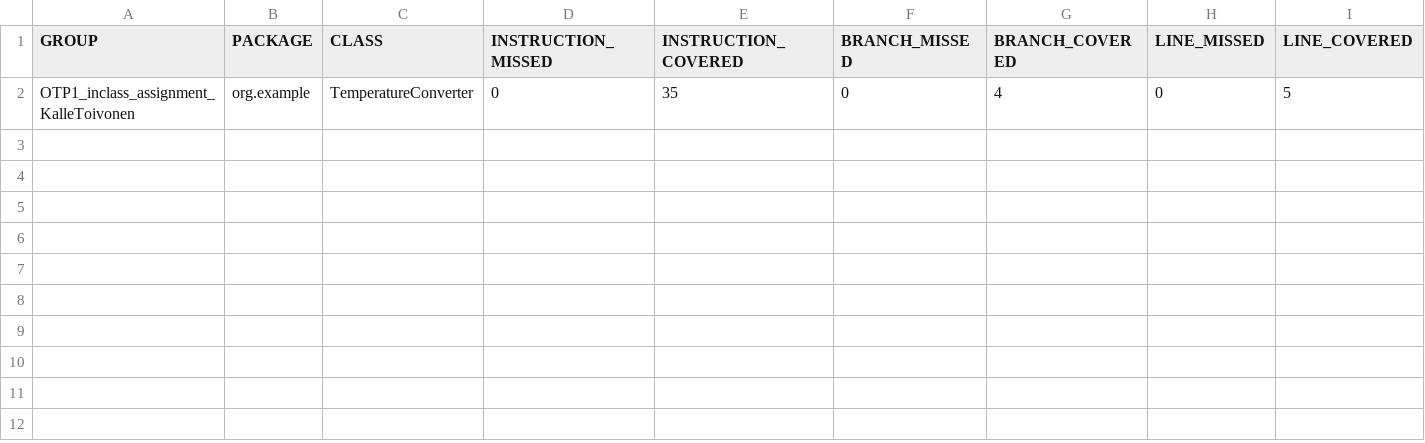
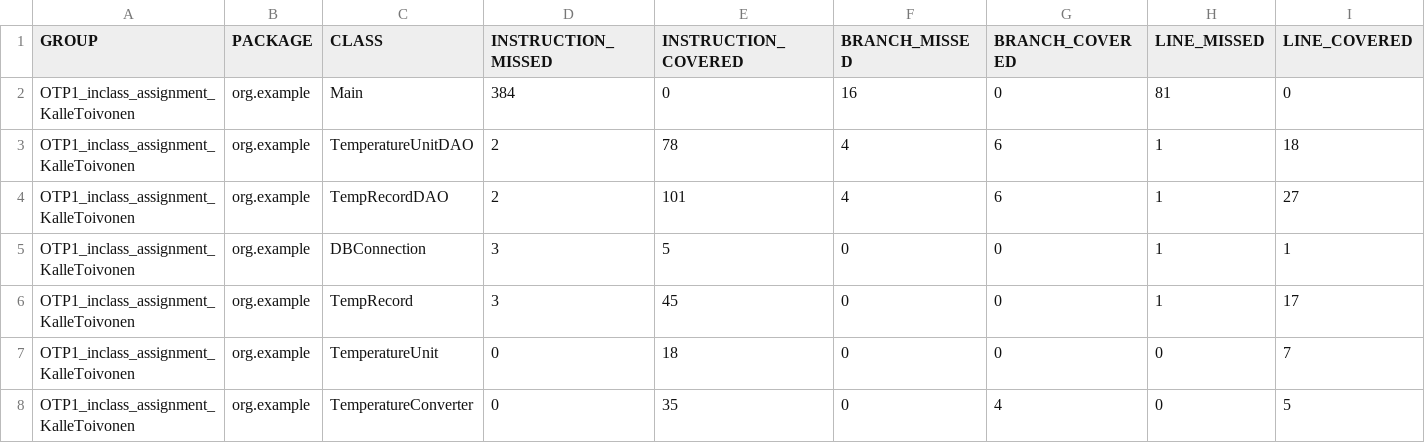
Before and after one commit to Keltzu/OTP1_inclass_assignment_KalleToivonen, a CSV file: docs/jacoco.csv, drawn as a sheet; only a part is shown; rows hold the shown columns only; the diff names each change by its address in the sheet, - before the commit and + after, or states it on an @@ line.

```diff
--- a/docs/jacoco.csv
+++ b/docs/jacoco.csv
+row 2: OTP1_inclass_assignment_KalleToivonen | org.example | Main | 384 | 0 | 16 | 0 | 81 | 0
+row 3: OTP1_inclass_assignment_KalleToivonen | org.example | TemperatureUnitDAO | 2 | 78 | 4 | 6 | 1 | 18
+row 4: OTP1_inclass_assignment_KalleToivonen | org.example | TempRecordDAO | 2 | 101 | 4 | 6 | 1 | 27
+row 5: OTP1_inclass_assignment_KalleToivonen | org.example | DBConnection | 3 | 5 | 0 | 0 | 1 | 1
+row 6: OTP1_inclass_assignment_KalleToivonen | org.example | TempRecord | 3 | 45 | 0 | 0 | 1 | 17
+row 7: OTP1_inclass_assignment_KalleToivonen | org.example | TemperatureUnit | 0 | 18 | 0 | 0 | 0 | 7
```
Also changed, not shown: 25 other files.
